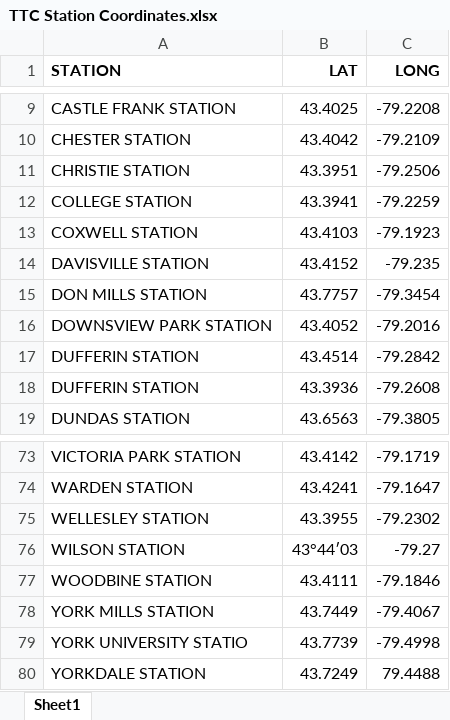
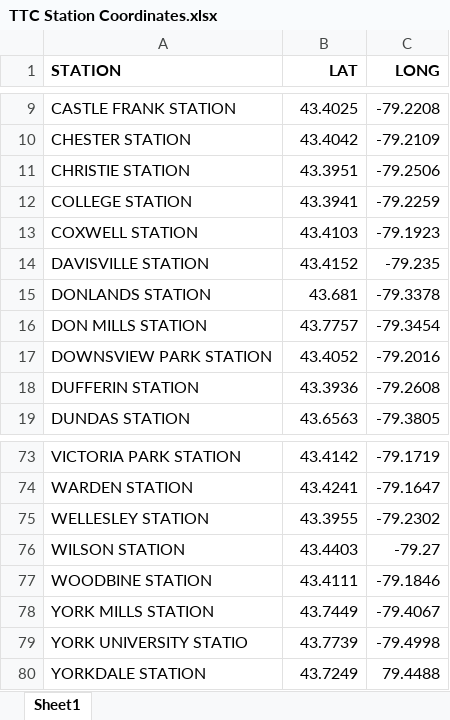
Before and after one commit to nfiskandar/TTC_Subway_Delay_Dashboard, an Excel workbook: ttc-2019-delays/data/TTC Station Coordinates.xlsx, sheet Sheet1, drawn as a sheet; only a part is shown, gaps mark what is left out; values as stored, in another font and other column widths than the file's, no borders; table styles not drawn; removed rows and columns are numbered as before the commit, all else as after; the diff names each change by its address in the sheet, - before the commit and + after, or states it on an @@ line.

```diff
--- a/ttc-2019-delays/data/TTC Station Coordinates.xlsx (sheet Sheet1)
+++ b/ttc-2019-delays/data/TTC Station Coordinates.xlsx (sheet Sheet1)
+row 15: DONLANDS STATION | 43.681 | -79.3378
-row 17: DUFFERIN STATION | 43.4514 | -79.2842
-B76 (LAT): 43°44′03
+B76 (LAT): 43.4403
```
Also changed, not shown: 1 other file.
